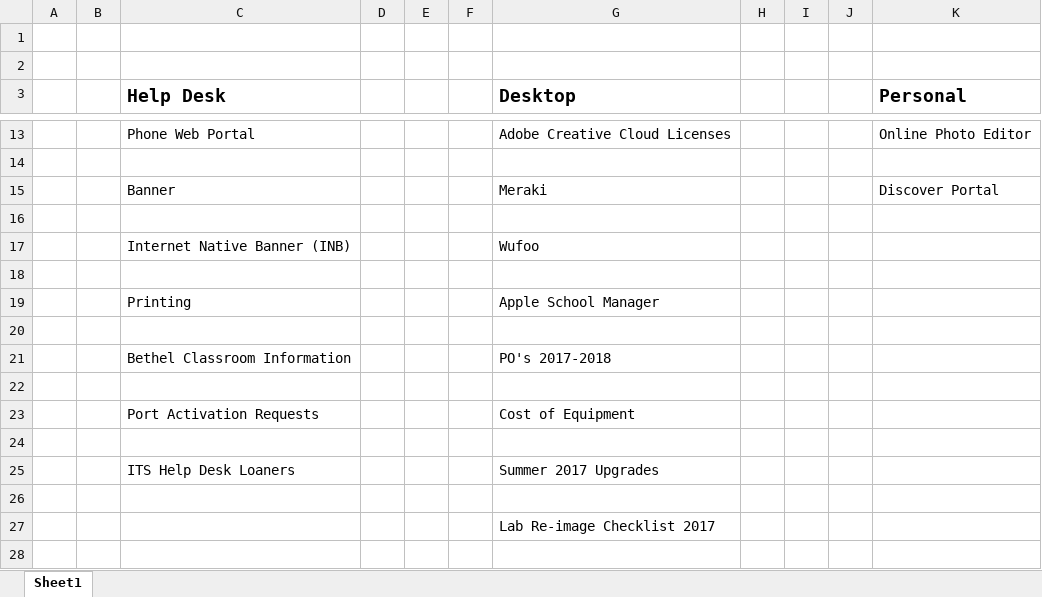
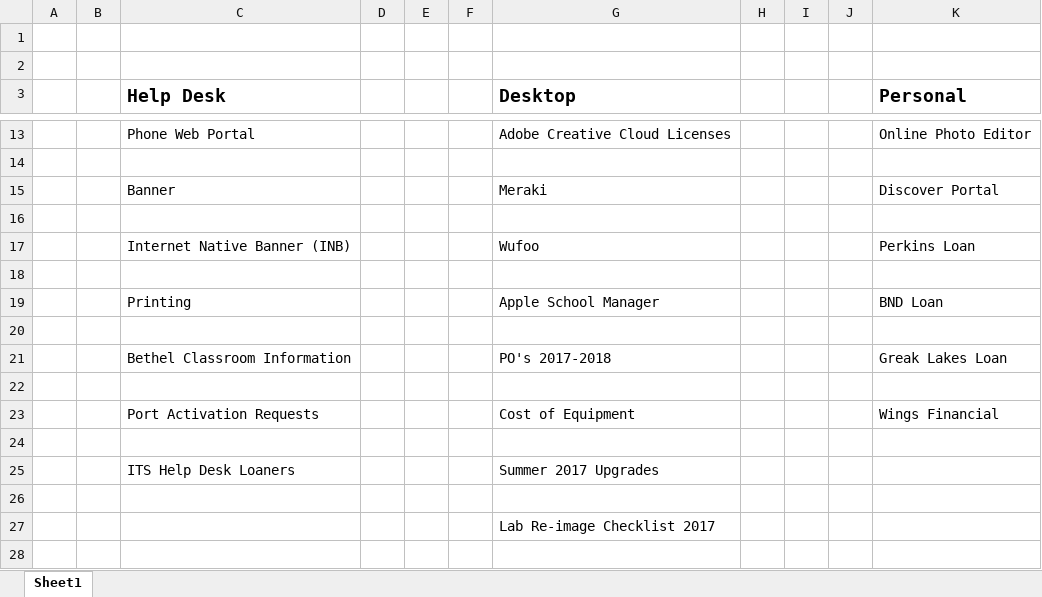
Before and after one commit to benjamin-john/benjamin-john.github.io, an Excel workbook: links.xlsx, sheet Sheet1, drawn as a sheet; only a part is shown, gaps mark what is left out; values as stored, in another font and other column widths than the file's, no borders; charts and pictures not drawn; the diff names each change by its address in the sheet, - before the commit and + after, or states it on an @@ line.

```diff
--- a/links.xlsx (sheet Sheet1)
+++ b/links.xlsx (sheet Sheet1)
-K17 (Personal): (empty)
+K17 (Personal): Perkins Loan
-K19 (Personal): (empty)
+K19 (Personal): BND Loan
-K21 (Personal): (empty)
+K21 (Personal): Greak Lakes Loan
-K23 (Personal): (empty)
+K23 (Personal): Wings Financial
```
Also changed, not shown: 1 other file.
